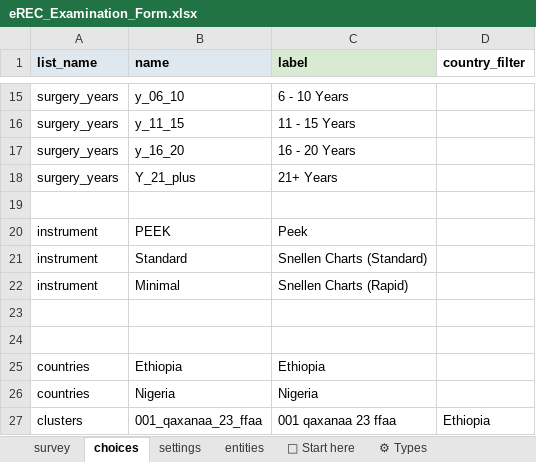
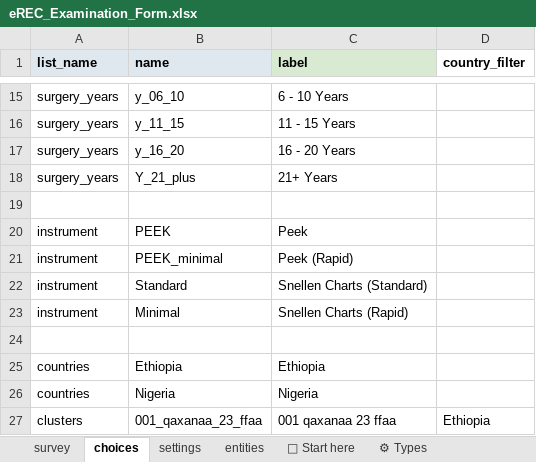
Before and after one commit to chrissyhroberts/eREC_Visual_Acuity_Tropical_Data, an Excel workbook: eREC_Examination_Form.xlsx, sheet choices, drawn as a sheet; only a part is shown, gaps mark what is left out; values as stored, in another font and other column widths than the file's, no borders; conditional formats and table styles not drawn; removed rows and columns are numbered as before the commit, all else as after; the diff names each change by its address in the sheet, - before the commit and + after, or states it on an @@ line.

Commit message:
Adds Peek (Rapid) method

```diff
--- a/eREC_Examination_Form.xlsx (sheet choices)
+++ b/eREC_Examination_Form.xlsx (sheet choices)
+row 21: instrument | PEEK_minimal | Peek (Rapid)
-row 23: (empty)
```
Also changed, not shown: sheet survey, sheet settings, 4 other files.
